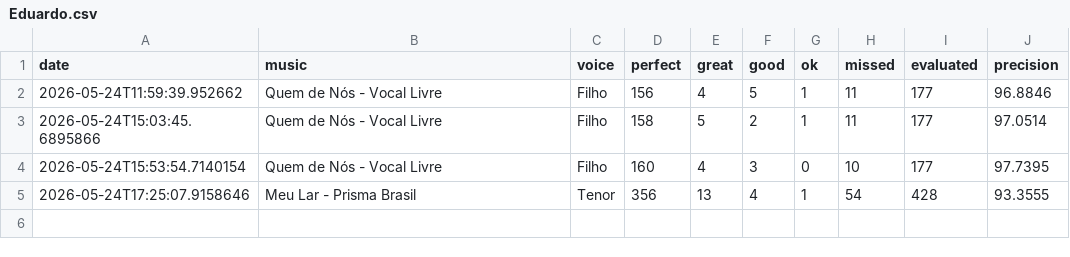
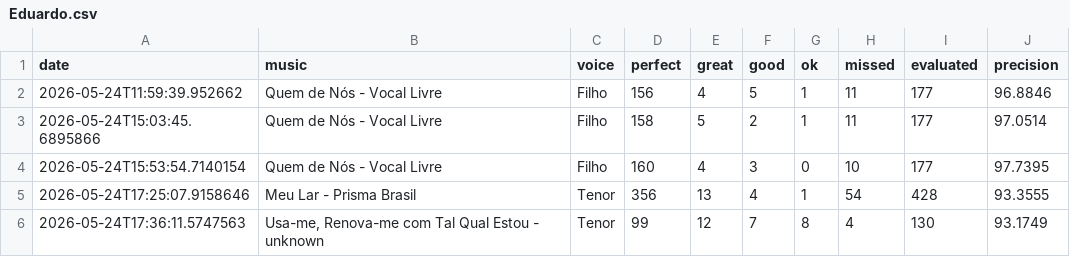
Before and after one commit to seblutzer/alianca_vocal_musics_files, a CSV file: karaoke-history/Eduardo.csv, drawn as a sheet.

Commit message:
Update karaoke history: Eduardo.csv

```diff
--- a/karaoke-history/Eduardo.csv
+++ b/karaoke-history/Eduardo.csv
@@ -5 +5,2 @@ date;music;voice;perfect;great;good;ok;missed;evaluated;precision
 2026-05-24T17:25:07.9158646;Meu Lar - Prisma Brasil;Tenor;356;13;4;1;54;428;93.3555
+2026-05-24T17:36:11.5747563;Usa-me, Renova-me com Tal Qual Estou - unknown;Tenor;99;12;7;8;4;130;93.1749
```
